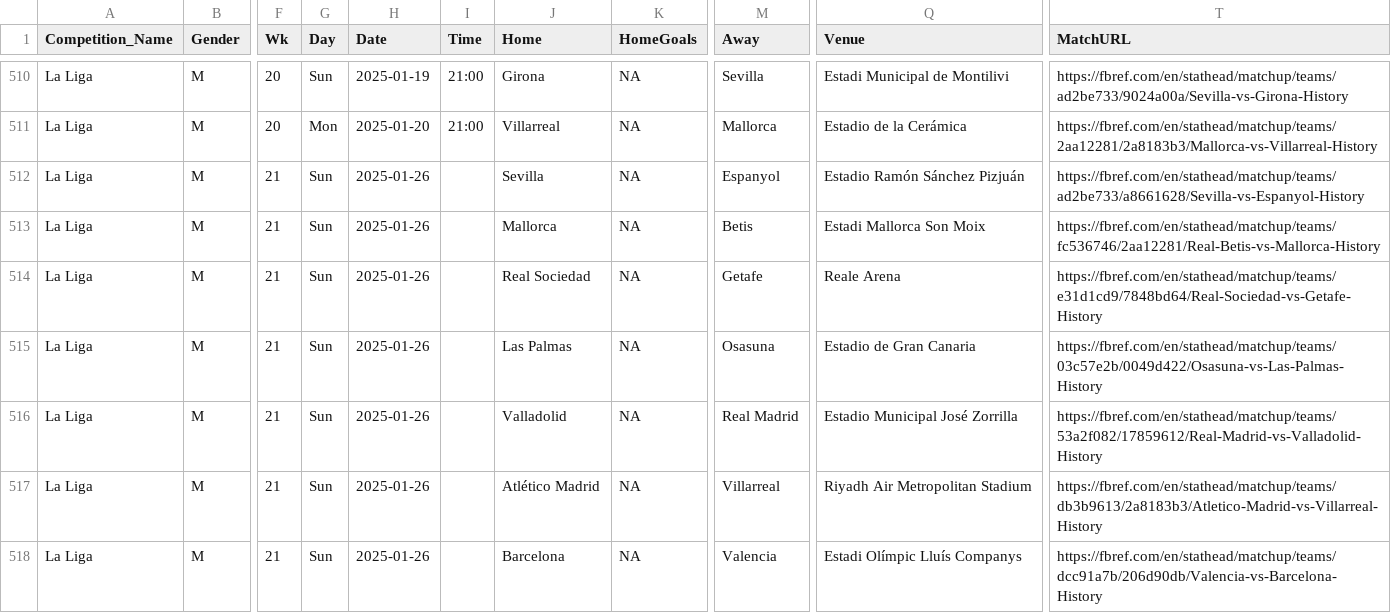
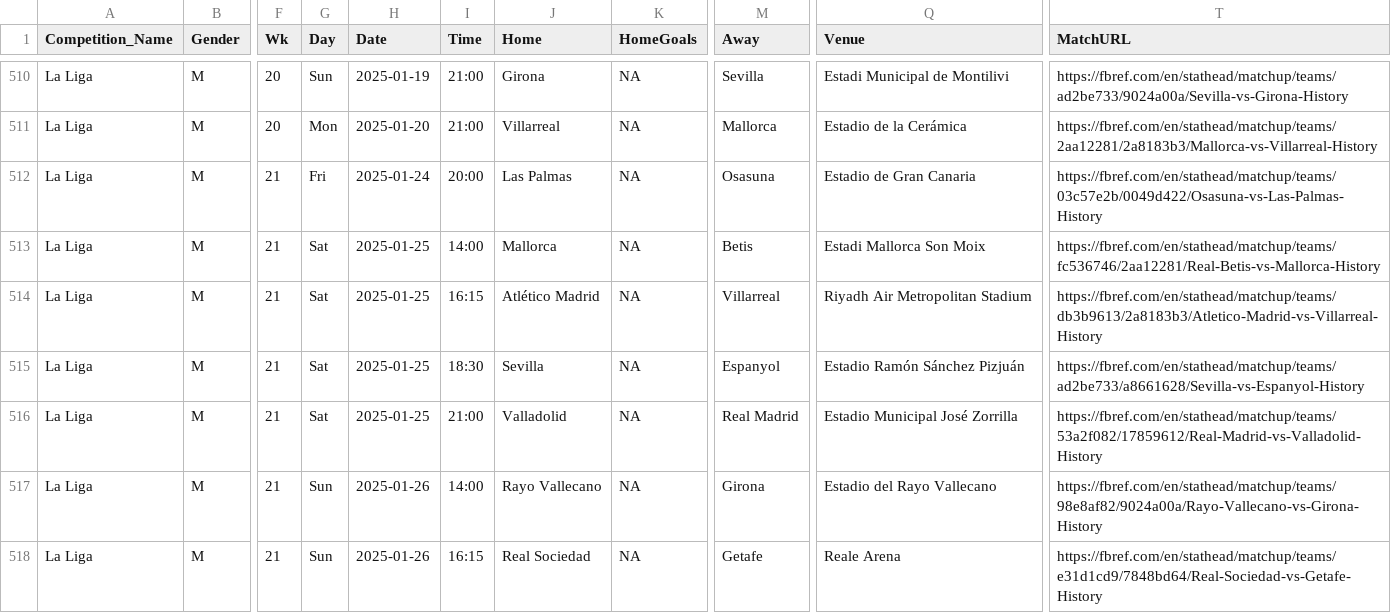
Before and after one commit to steodose/club-elo, a CSV file: matches_all_leagues.csv, drawn as a sheet; only a part is shown, gaps mark what is left out; the diff covers the shown part only; the diff names each change by its address in the sheet, - before the commit and + after, or states it on an @@ line.

```diff
--- a/matches_all_leagues.csv
+++ b/matches_all_leagues.csv
-G512 (Day): Sun
+G512 (Day): Fri
-H512 (Date): 2025-01-26
+H512 (Date): 2025-01-24
-I512 (Time): (empty)
+I512 (Time): 20:00
-J512 (Home): Sevilla
+J512 (Home): Las Palmas
-M512 (Away): Espanyol
+M512 (Away): Osasuna
-Q512 (Venue): Estadio Ramón Sánchez Pizjuán
+Q512 (Venue): Estadio de Gran Canaria
-T512 (MatchURL): https://fbref.com/en/stathead/matchup/teams/ad2be733/a8661628/Sevilla-vs-Espanyol-History
+T512 (MatchURL): https://fbref.com/en/stathead/matchup/teams/03c57e2b/0049d422/Osasuna-vs-Las-Palmas-History
-G513:G516 (Day): Sun
+G513:G516 (Day): Sat
-H513:H516 (Date): 2025-01-26
+H513:H516 (Date): 2025-01-25
-I513 (Time): (empty)
+I513 (Time): 14:00
-I514 (Time): (empty)
+I514 (Time): 16:15
-J514 (Home): Real Sociedad
+J514 (Home): Atlético Madrid
-M514 (Away): Getafe
+M514 (Away): Villarreal
-Q514 (Venue): Reale Arena
+Q514 (Venue): Riyadh Air Metropolitan Stadium
-T514 (MatchURL): https://fbref.com/en/stathead/matchup/teams/e31d1cd9/7848bd64/Real-Sociedad-vs-Getafe-History
+T514 (MatchURL): https://fbref.com/en/stathead/matchup/teams/db3b9613/2a8183b3/Atletico-Madrid-vs-Villarreal-History
-I515 (Time): (empty)
+I515 (Time): 18:30
-J515 (Home): Las Palmas
+J515 (Home): Sevilla
-M515 (Away): Osasuna
+M515 (Away): Espanyol
-Q515 (Venue): Estadio de Gran Canaria
+Q515 (Venue): Estadio Ramón Sánchez Pizjuán
-T515 (MatchURL): https://fbref.com/en/stathead/matchup/teams/03c57e2b/0049d422/Osasuna-vs-Las-Palmas-History
+T515 (MatchURL): https://fbref.com/en/stathead/matchup/teams/ad2be733/a8661628/Sevilla-vs-Espanyol-History
-I516 (Time): (empty)
+I516 (Time): 21:00
-I517 (Time): (empty)
+I517 (Time): 14:00
-J517 (Home): Atlético Madrid
+J517 (Home): Rayo Vallecano
-M517 (Away): Villarreal
+M517 (Away): Girona
-Q517 (Venue): Riyadh Air Metropolitan Stadium
+Q517 (Venue): Estadio del Rayo Vallecano
-T517 (MatchURL): https://fbref.com/en/stathead/matchup/teams/db3b9613/2a8183b3/Atletico-Madrid-vs-Villarreal-History
+T517 (MatchURL): https://fbref.com/en/stathead/matchup/teams/98e8af82/9024a00a/Rayo-Vallecano-vs-Girona-History
-I518 (Time): (empty)
+I518 (Time): 16:15
-J518 (Home): Barcelona
+J518 (Home): Real Sociedad
-M518 (Away): Valencia
+M518 (Away): Getafe
-Q518 (Venue): Estadi Olímpic Lluís Companys
+Q518 (Venue): Reale Arena
-T518 (MatchURL): https://fbref.com/en/stathead/matchup/teams/dcc91a7b/206d90db/Valencia-vs-Barcelona-History
+T518 (MatchURL): https://fbref.com/en/stathead/matchup/teams/e31d1cd9/7848bd64/Real-Sociedad-vs-Getafe-History
```
Also changed, not shown: 97 edited cells elsewhere in this file.
